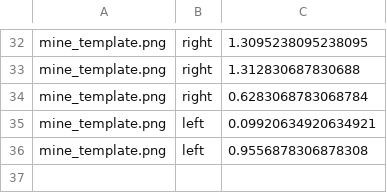
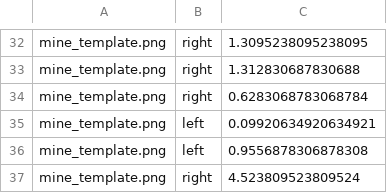
Before and after one commit to MR-ET13/auto-game, a CSV file: move_log.csv, drawn as a sheet; only a part is shown, gaps mark what is left out; the diff names each change by its address in the sheet, - before the commit and + after, or states it on an @@ line.

```diff
--- a/move_log.csv
+++ b/move_log.csv
+row 37: mine_template.png | right | 4.523809523809524
```
Also changed, not shown: 2 other files.
